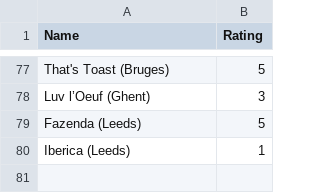
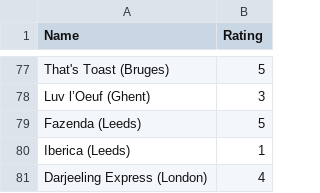
Before and after one commit to tnoel999888/movie-list, a CSV file: _data/restaurant-ratings.csv, drawn as a sheet; only a part is shown, gaps mark what is left out; the diff names each change by its address in the sheet, - before the commit and + after, or states it on an @@ line.

Commit message:
Update restaurant-ratings.csv

```diff
--- a/_data/restaurant-ratings.csv
+++ b/_data/restaurant-ratings.csv
+row 81: Darjeeling Express (London) | 4
```
